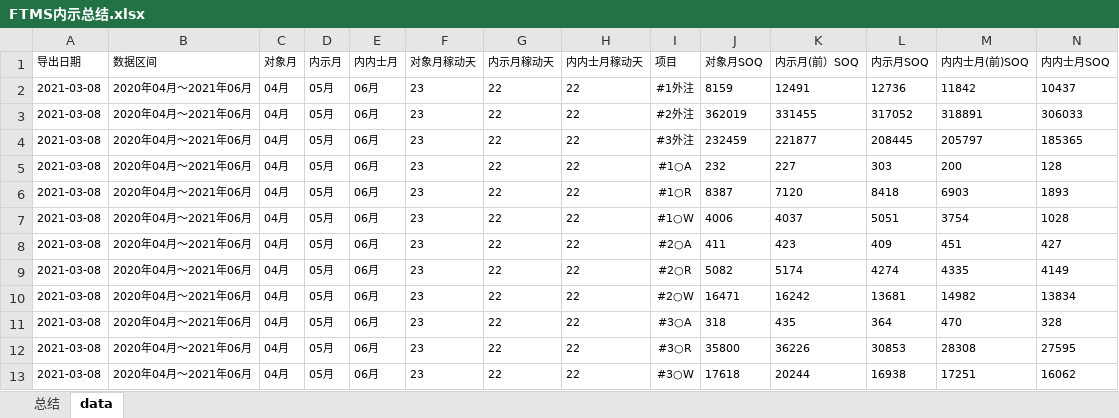
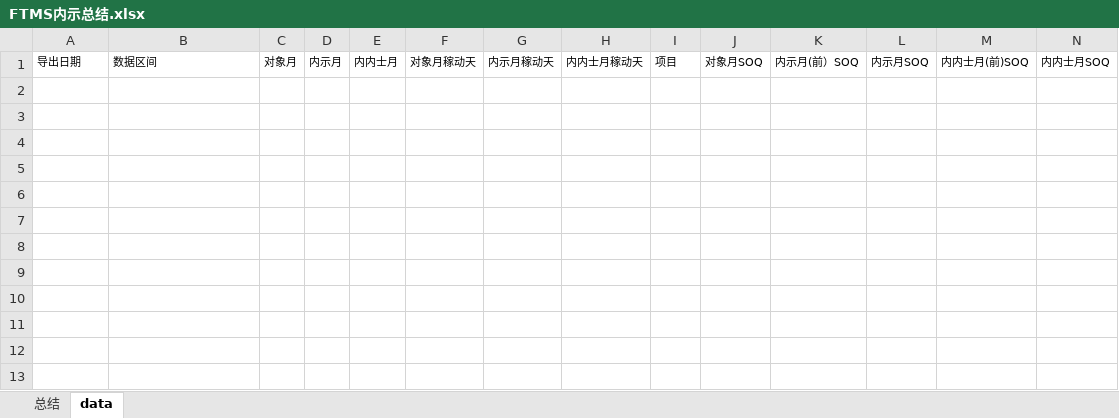
Before and after one commit to wangfang2021/bomescproject, an Excel workbook: SPPSApi/Doc/Template/FTMS内示总结.xlsx, sheet data, drawn as a sheet; only a part is shown; values as stored, in another font and other column widths than the file's, no borders; rows hold the shown columns only; the diff names each change by its address in the sheet, - before the commit and + after, or states it on an @@ line.

```diff
--- a/SPPSApi/Doc/Template/FTMS内示总结.xlsx (sheet data)
+++ b/SPPSApi/Doc/Template/FTMS内示总结.xlsx (sheet data)
-row 2: 2021-03-08 | 2020年04月～2021年06月 | 04月 | 05月 | 06月 | 23 | 22 | 22 | #1外注 | 8159 | 12491 | 12736 | 11842 | 10437
-row 3: 2021-03-08 | 2020年04月～2021年06月 | 04月 | 05月 | 06月 | 23 | 22 | 22 | #2外注 | 362019 | 331455 | 317052 | 318891 | 306033
-row 4: 2021-03-08 | 2020年04月～2021年06月 | 04月 | 05月 | 06月 | 23 | 22 | 22 | #3外注 | 232459 | 221877 | 208445 | 205797 | 185365
-row 5: 2021-03-08 | 2020年04月～2021年06月 | 04月 | 05月 | 06月 | 23 | 22 | 22 | #1○A | 232 | 227 | 303 | 200 | 128
-row 6: 2021-03-08 | 2020年04月～2021年06月 | 04月 | 05月 | 06月 | 23 | 22 | 22 | #1○R | 8387 | 7120 | 8418 | 6903 | 1893
-row 7: 2021-03-08 | 2020年04月～2021年06月 | 04月 | 05月 | 06月 | 23 | 22 | 22 | #1○W | 4006 | 4037 | 5051 | 3754 | 1028
-row 8: 2021-03-08 | 2020年04月～2021年06月 | 04月 | 05月 | 06月 | 23 | 22 | 22 | #2○A | 411 | 423 | 409 | 451 | 427
-row 9: 2021-03-08 | 2020年04月～2021年06月 | 04月 | 05月 | 06月 | 23 | 22 | 22 | #2○R | 5082 | 5174 | 4274 | 4335 | 4149
-row 10: 2021-03-08 | 2020年04月～2021年06月 | 04月 | 05月 | 06月 | 23 | 22 | 22 | #2○W | 16471 | 16242 | 13681 | 14982 | 13834
-row 11: 2021-03-08 | 2020年04月～2021年06月 | 04月 | 05月 | 06月 | 23 | 22 | 22 | #3○A | 318 | 435 | 364 | 470 | 328
-row 12: 2021-03-08 | 2020年04月～2021年06月 | 04月 | 05月 | 06月 | 23 | 22 | 22 | #3○R | 35800 | 36226 | 30853 | 28308 | 27595
-row 13: 2021-03-08 | 2020年04月～2021年06月 | 04月 | 05月 | 06月 | 23 | 22 | 22 | #3○W | 17618 | 20244 | 16938 | 17251 | 16062
```
Also changed, not shown: sheet 总结.
